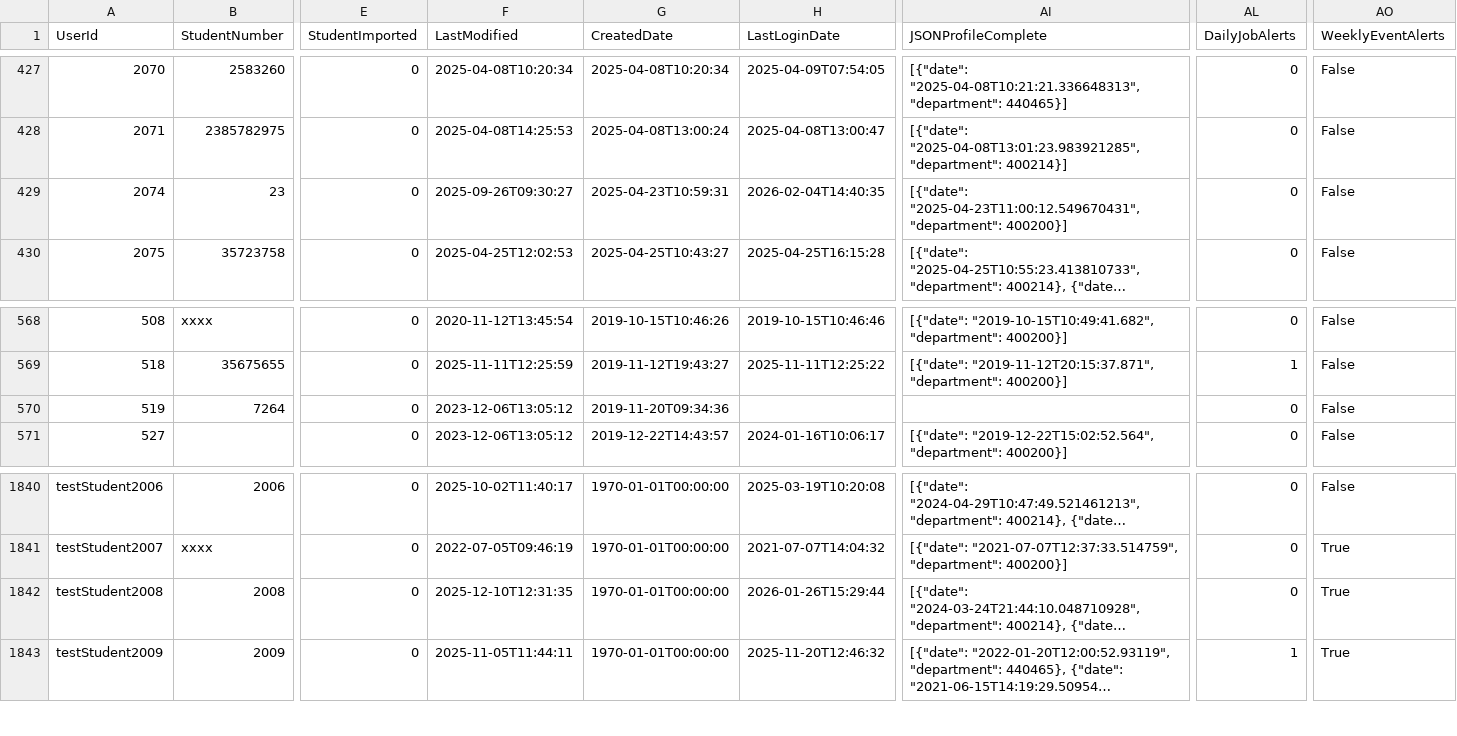
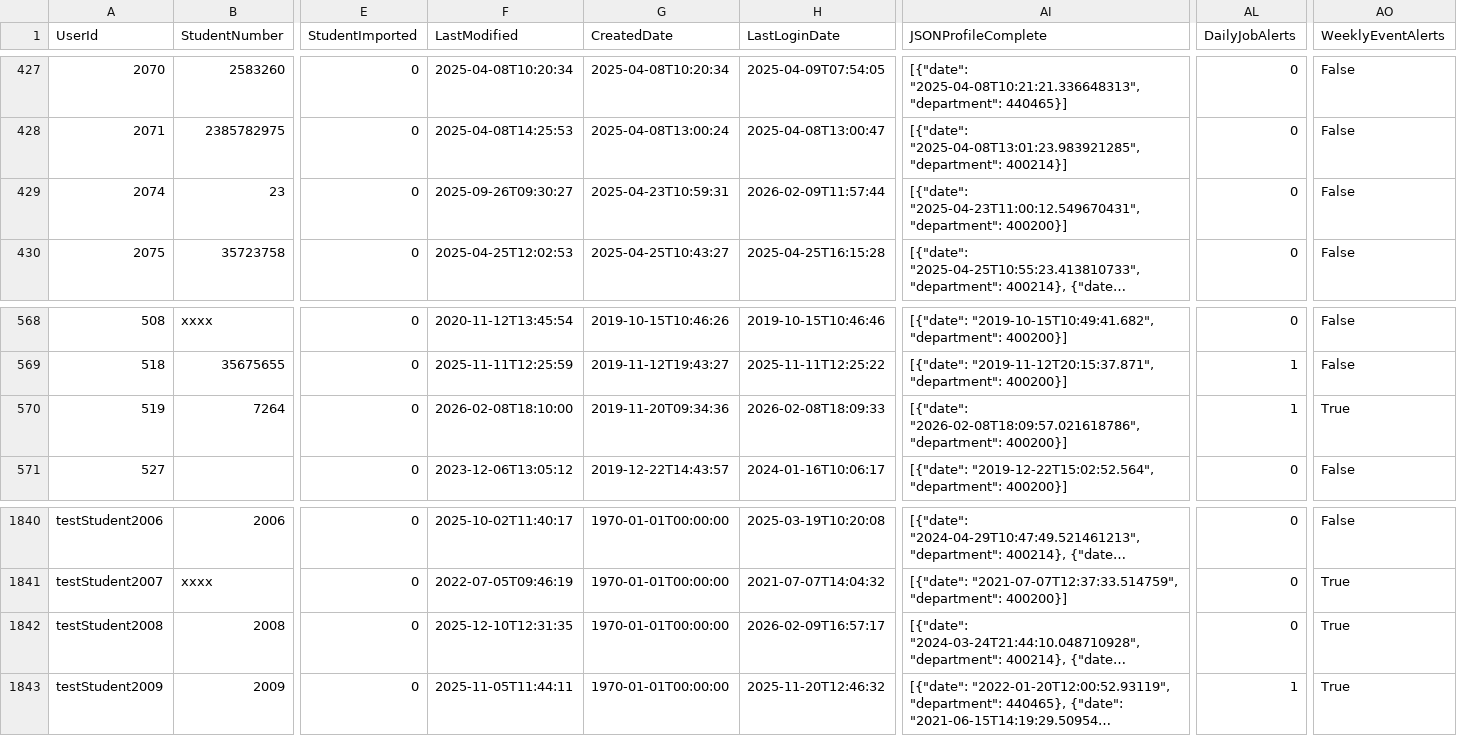
Before and after one commit to falaknaazkhan14/Trial, a CSV file: data/students.csv, drawn as a sheet; only a part is shown, gaps mark what is left out; long unchanged cells end in …; the diff names each change by its address in the sheet, - before the commit and + after, or states it on an @@ line.

```diff
--- a/data/students.csv
+++ b/data/students.csv
-H429 (LastLoginDate): 2026-02-04T14:40:35
+H429 (LastLoginDate): 2026-02-09T11:57:44
-F570 (LastModified): 2023-12-06T13:05:12
+F570 (LastModified): 2026-02-08T18:10:00
-H570 (LastLoginDate): (empty)
+H570 (LastLoginDate): 2026-02-08T18:09:33
-AI570 (JSONProfileComplete): (empty)
+AI570 (JSONProfileComplete): [{"date": "2026-02-08T18:09:57.021618786", "department": 400200}]
-AL570 (DailyJobAlerts): 0
+AL570 (DailyJobAlerts): 1
-AO570 (WeeklyEventAlerts): False
+AO570 (WeeklyEventAlerts): True
-H1842 (LastLoginDate): 2026-01-26T15:29:44
+H1842 (LastLoginDate): 2026-02-09T16:57:17
```
Also changed, not shown: data/appointment_bookings.csv, data/appointment_slots.csv, 3 other files.
